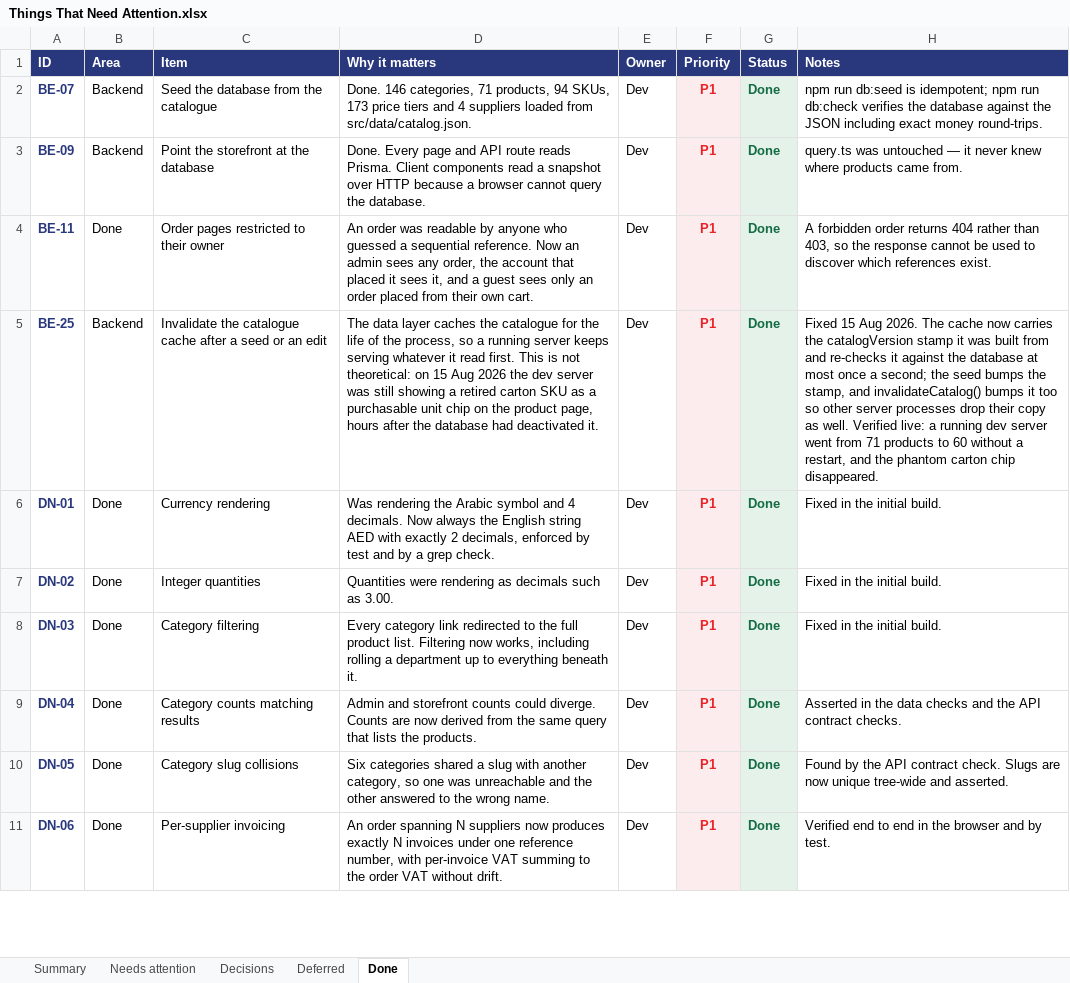
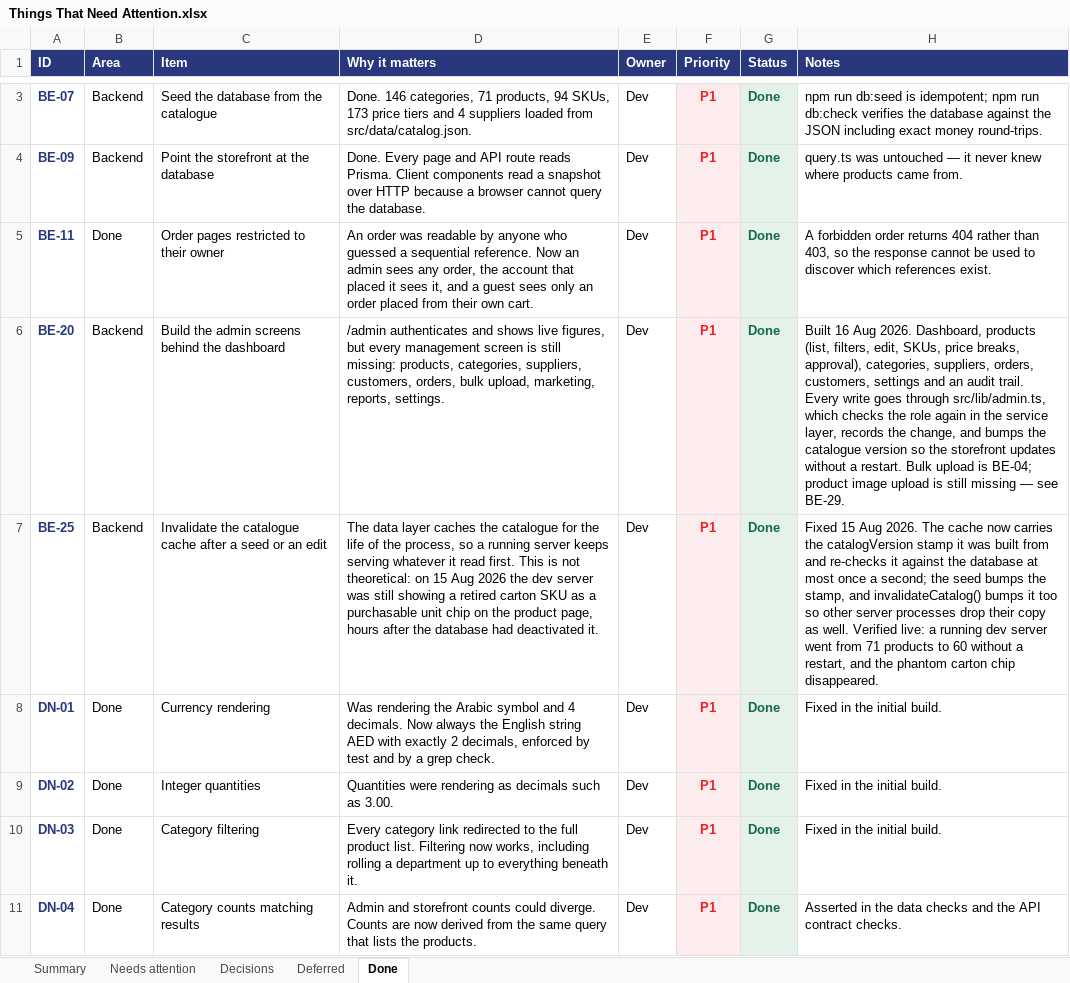
Before and after one commit to musawi1989/aussiemed, an Excel workbook: docs/Things That Need Attention.xlsx, sheet Done, drawn as a sheet; only a part is shown, gaps mark what is left out; the shorter side is filled out with more unchanged rows; values as stored, in another font and other column widths than the file's, no borders; the diff covers the shown part only; the diff names each change by its address in the sheet, - before the commit and + after, or states it on an @@ line.

```diff
--- a/docs/Things That Need Attention.xlsx (sheet Done)
+++ b/docs/Things That Need Attention.xlsx (sheet Done)
+row 6: BE-20 | Backend | Build the admin screens behind the dashboard | /admin authenticates and shows live figures, but every management screen is still missing: products, categories, suppliers, customers, orders, bulk upload, marketing, reports, settings. | Dev | P1 | Done | Built 16 Aug 2026. Dashboard, products (list, filters, edit, SKUs, price breaks, approval), categories, suppliers, orders, customers, settings and an audit trail. Every write goes through src/lib/admin.ts, which checks the role again in the service layer, records the change, and bumps the catalogue version so the storefront updates without a restart. Bulk upload is BE-04; product image upload is still missing — see BE-29.
```
Also changed, not shown: 3 added rows elsewhere in this sheet, sheet Needs attention, sheet Decisions, sheet Summary, 28 other files.
